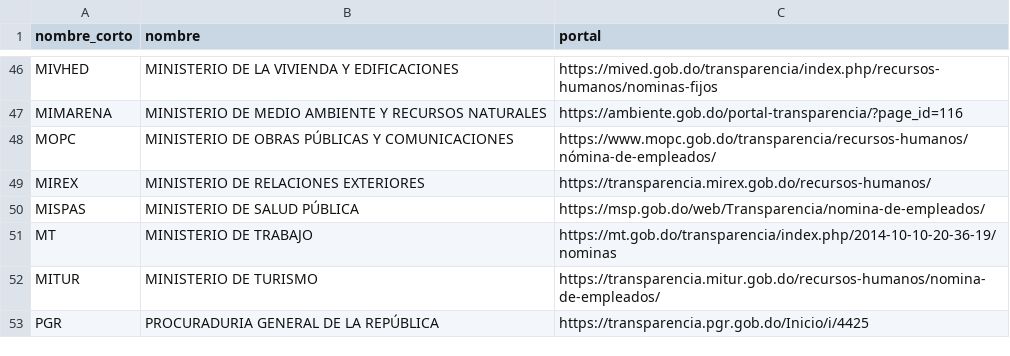
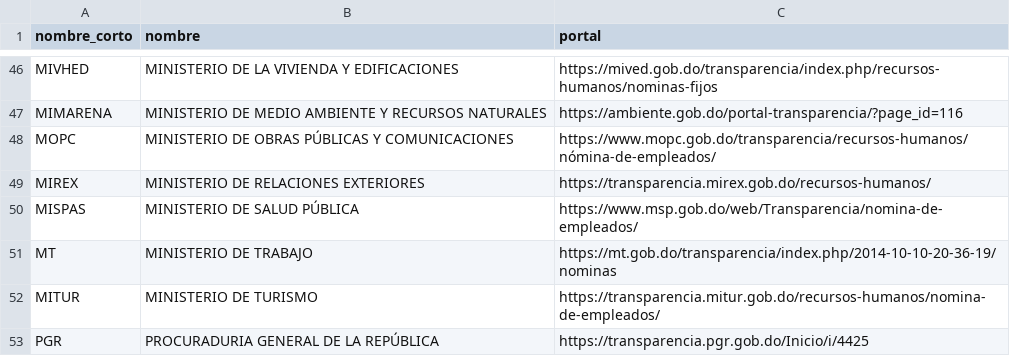
Before and after one commit to BigDataDO/descarga-nominas-rd, a CSV file: sources_list.csv, drawn as a sheet; only a part is shown, gaps mark what is left out.

```diff
--- a/sources_list.csv
+++ b/sources_list.csv
@@ -49,3 +49,3 @@ MOPC,MINISTERIO DE OBRAS PÚBLICAS Y COMUNICACIONES,https://www.mopc.gob.do/tran
 MIREX,MINISTERIO DE RELACIONES EXTERIORES,https://transparencia.mirex.gob.do/recursos-humanos/
-MISPAS,MINISTERIO DE SALUD PÚBLICA,https://msp.gob.do/web/Transparencia/nomina-de-empleados/
+MISPAS,MINISTERIO DE SALUD PÚBLICA,https://www.msp.gob.do/web/Transparencia/nomina-de-empleados/
 MT,MINISTERIO DE TRABAJO,https://mt.gob.do/transparencia/index.php/2014-10-10-20-36-19/nominas
```
Also changed, not shown: 2 other files.
